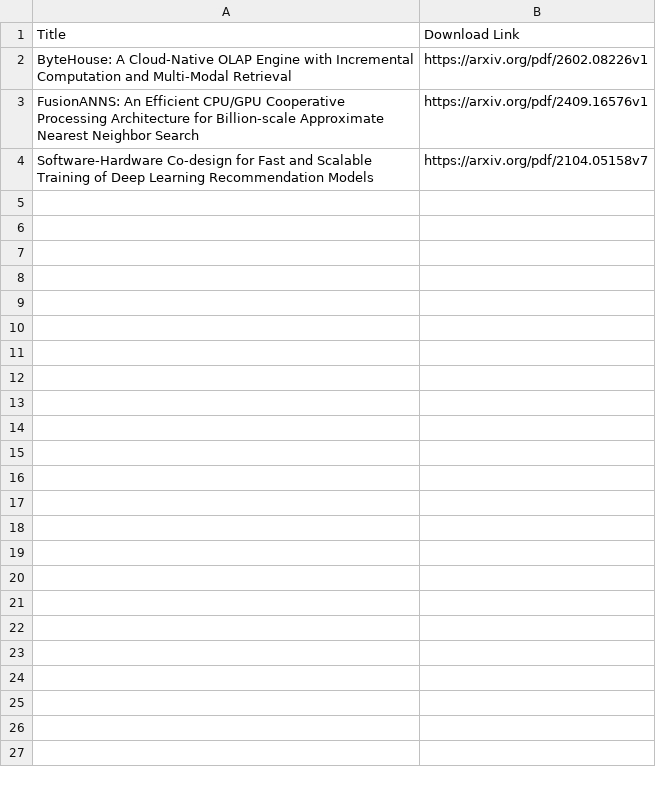
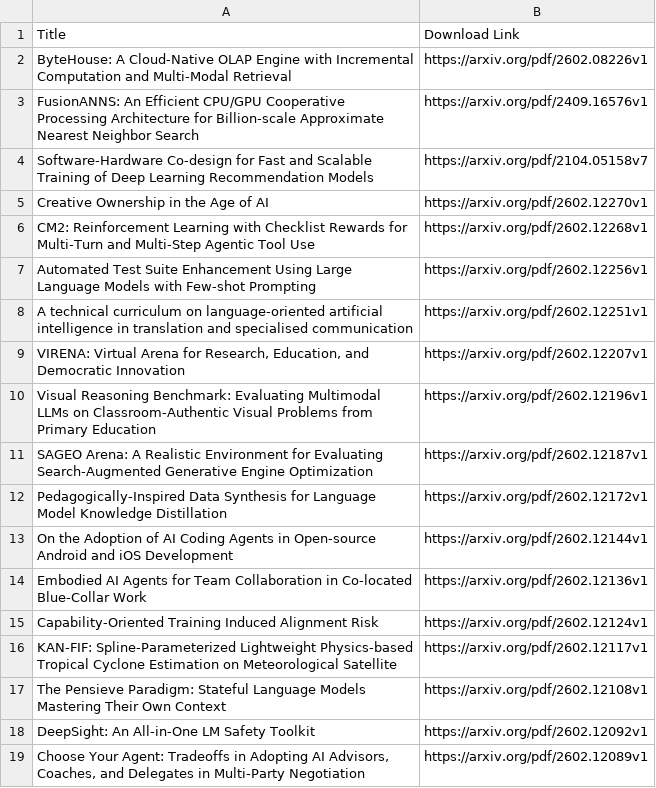
Before and after one commit to peicongjian/paper_study, a CSV file: paper-2026-02/papers.csv, drawn as a sheet; the diff names each change by its address in the sheet, - before the commit and + after, or states it on an @@ line.

```diff
--- a/paper-2026-02/papers.csv
+++ b/paper-2026-02/papers.csv
+row 5: Creative Ownership in the Age of AI | https://arxiv.org/pdf/2602.12270v1
+row 6: CM2: Reinforcement Learning with Checklist Rewards for Multi-Turn and Multi-Step Agentic Tool Use | https://arxiv.org/pdf/2602.12268v1
+row 7: Automated Test Suite Enhancement Using Large Language Models with Few-shot Prompting | https://arxiv.org/pdf/2602.12256v1
+row 8: A technical curriculum on language-oriented artificial intelligence in translation and specialised communication | https://arxiv.org/pdf/2602.12251v1
+row 9: VIRENA: Virtual Arena for Research, Education, and Democratic Innovation | https://arxiv.org/pdf/2602.12207v1
+row 10: Visual Reasoning Benchmark: Evaluating Multimodal LLMs on Classroom-Authentic Visual Problems from Primary Education | https://arxiv.org/pdf/2602.12196v1
+row 11: SAGEO Arena: A Realistic Environment for Evaluating Search-Augmented Generative Engine Optimization | https://arxiv.org/pdf/2602.12187v1
+row 12: Pedagogically-Inspired Data Synthesis for Language Model Knowledge Distillation | https://arxiv.org/pdf/2602.12172v1
+row 13: On the Adoption of AI Coding Agents in Open-source Android and iOS Development | https://arxiv.org/pdf/2602.12144v1
+row 14: Embodied AI Agents for Team Collaboration in Co-located Blue-Collar Work | https://arxiv.org/pdf/2602.12136v1
+row 15: Capability-Oriented Training Induced Alignment Risk | https://arxiv.org/pdf/2602.12124v1
+row 16: KAN-FIF: Spline-Parameterized Lightweight Physics-based Tropical Cyclone Estimation on Meteorological Satellite | https://arxiv.org/pdf/2602.12117v1
+row 17: The Pensieve Paradigm: Stateful Language Models Mastering Their Own Context | https://arxiv.org/pdf/2602.12108v1
+row 18: DeepSight: An All-in-One LM Safety Toolkit | https://arxiv.org/pdf/2602.12092v1
+row 19: Choose Your Agent: Tradeoffs in Adopting AI Advisors, Coaches, and Delegates in Multi-Party Negotiation | https://arxiv.org/pdf/2602.12089v1
```
Also changed, not shown: 17 other files.
